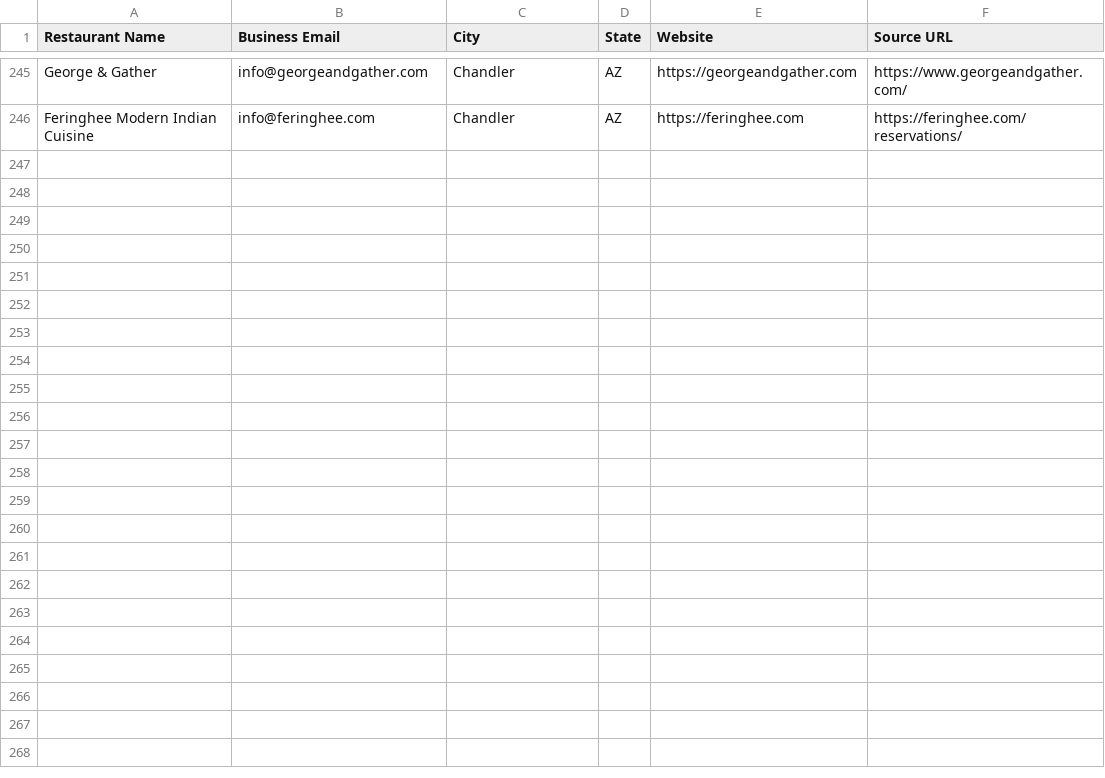
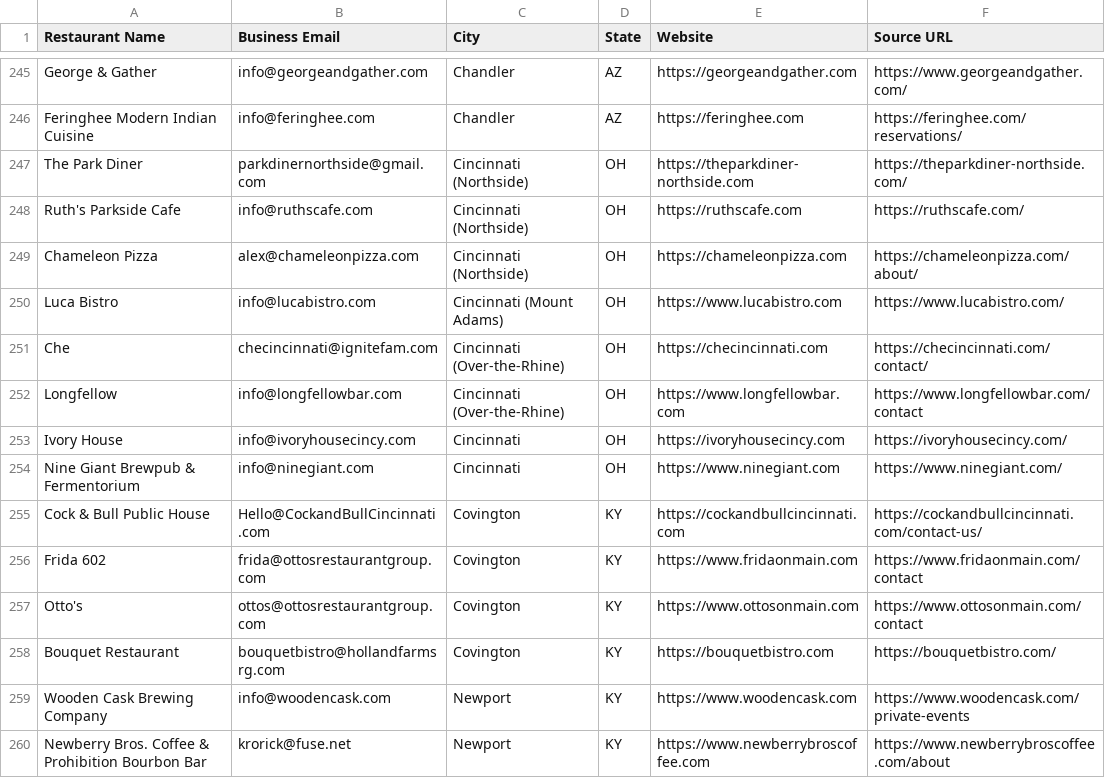
Before and after one commit to Kushams/BEFRS-OUTREACH, a CSV file: data/restaurant_leads_batch_007.csv, drawn as a sheet; only a part is shown, gaps mark what is left out.

```diff
--- a/data/restaurant_leads_batch_007.csv
+++ b/data/restaurant_leads_batch_007.csv
@@ -246 +246,15 @@ George & Gather,info@georgeandgather.com,Chandler,AZ,https://georgeandgather.com
 Feringhee Modern Indian Cuisine,info@feringhee.com,Chandler,AZ,https://feringhee.com,https://feringhee.com/reservations/
+The Park Diner,parkdinernorthside@gmail.com,Cincinnati (Northside),OH,https://theparkdiner-northside.com,https://theparkdiner-northside.com/
+Ruth's Parkside Cafe,info@ruthscafe.com,Cincinnati (Northside),OH,https://ruthscafe.com,https://ruthscafe.com/
+Chameleon Pizza,alex@chameleonpizza.com,Cincinnati (Northside),OH,https://chameleonpizza.com,https://chameleonpizza.com/about/
+Luca Bistro,info@lucabistro.com,Cincinnati (Mount Adams),OH,https://www.lucabistro.com,https://www.lucabistro.com/
+Che,checincinnati@ignitefam.com,Cincinnati (Over-the-Rhine),OH,https://checincinnati.com,https://checincinnati.com/contact/
+Longfellow,info@longfellowbar.com,Cincinnati (Over-the-Rhine),OH,https://www.longfellowbar.com,https://www.longfellowbar.com/contact
+Ivory House,info@ivoryhousecincy.com,Cincinnati,OH,https://ivoryhousecincy.com,https://ivoryhousecincy.com/
+Nine Giant Brewpub & Fermentorium,info@ninegiant.com,Cincinnati,OH,https://www.ninegiant.com,https://www.ninegiant.com/
+Cock & Bull Public House,Hello@CockandBullCincinnati.com,Covington,KY,https://cockandbullcincinnati.com,https://cockandbullcincinnati.com/contact-us/
+Frida 602,frida@ottosrestaurantgroup.com,Covington,KY,https://www.fridaonmain.com,https://www.fridaonmain.com/contact
+Otto's,ottos@ottosrestaurantgroup.com,Covington,KY,https://www.ottosonmain.com,https://www.ottosonmain.com/contact
+Bouquet Restaurant,bouquetbistro@hollandfarmsrg.com,Covington,KY,https://bouquetbistro.com,https://bouquetbistro.com/
+Wooden Cask Brewing Company,info@woodencask.com,Newport,KY,https://www.woodencask.com,https://www.woodencask.com/private-events
+Newberry Bros. Coffee & Prohibition Bourbon Bar,krorick@fuse.net,Newport,KY,https://www.newberrybroscoffee.com,https://www.newberrybroscoffee.com/about
```
